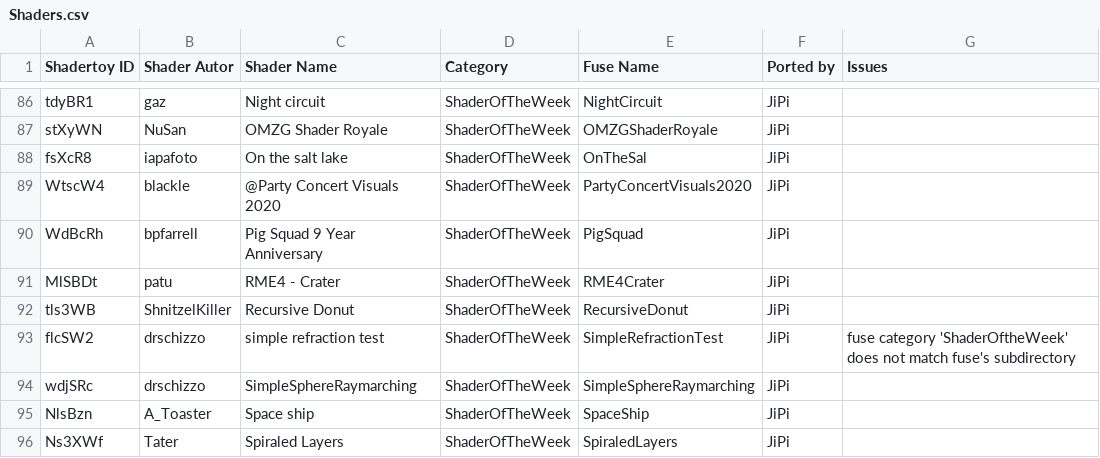
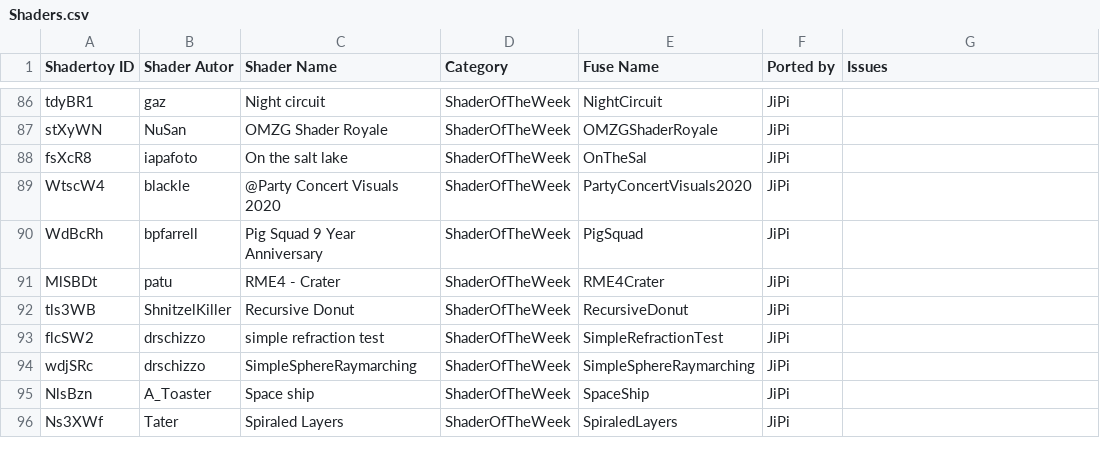
Before and after one commit to nmbr73/Shaderfuse, a CSV file: Shaders.csv, drawn as a sheet; only a part is shown, gaps mark what is left out.

Commit message:
Update Shaders CSV file

```diff
--- a/Shaders.csv
+++ b/Shaders.csv
@@ -92,3 +92,3 @@ Shadertoy ID,Shader Autor,Shader Name,Category,Fuse Name,Ported by,Issues
 "tls3WB","ShnitzelKiller","Recursive Donut","ShaderOfTheWeek","RecursiveDonut","JiPi",""
-"flcSW2","drschizzo","simple refraction test","ShaderOfTheWeek","SimpleRefractionTest","JiPi","fuse category 'ShaderOftheWeek' does not match fuse's subdirectory"
+"flcSW2","drschizzo","simple refraction test","ShaderOfTheWeek","SimpleRefractionTest","JiPi",""
 "wdjSRc","drschizzo","SimpleSphereRaymarching","ShaderOfTheWeek","SimpleSphereRaymarching","JiPi",""
```
